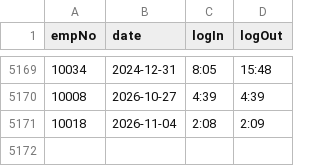
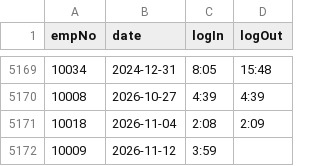
Before and after one commit to oeljep/motorph_oop, a CSV file: src/data/attendance.csv, drawn as a sheet; only a part is shown, gaps mark what is left out; the diff names each change by its address in the sheet, - before the commit and + after, or states it on an @@ line.

```diff
--- a/src/data/attendance.csv
+++ b/src/data/attendance.csv
+row 5172: 10009 | 2026-11-12 | 3:59
```
Also changed, not shown: 3 other files.
